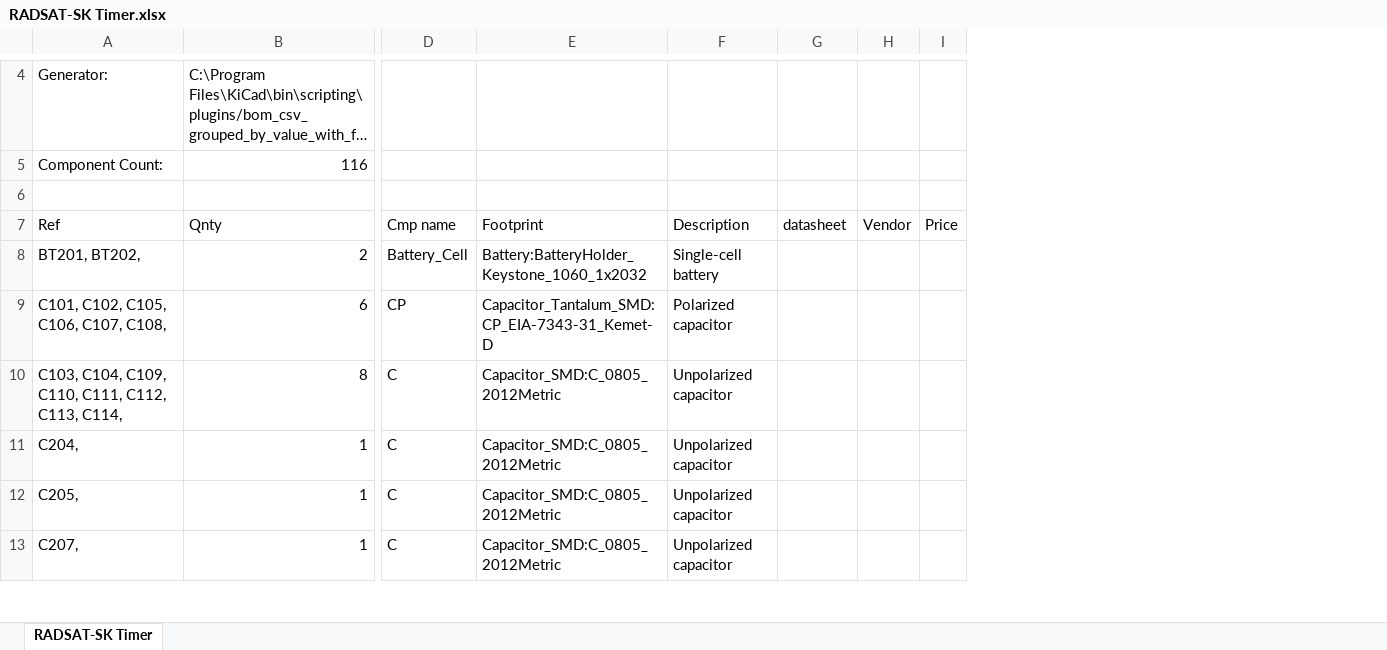
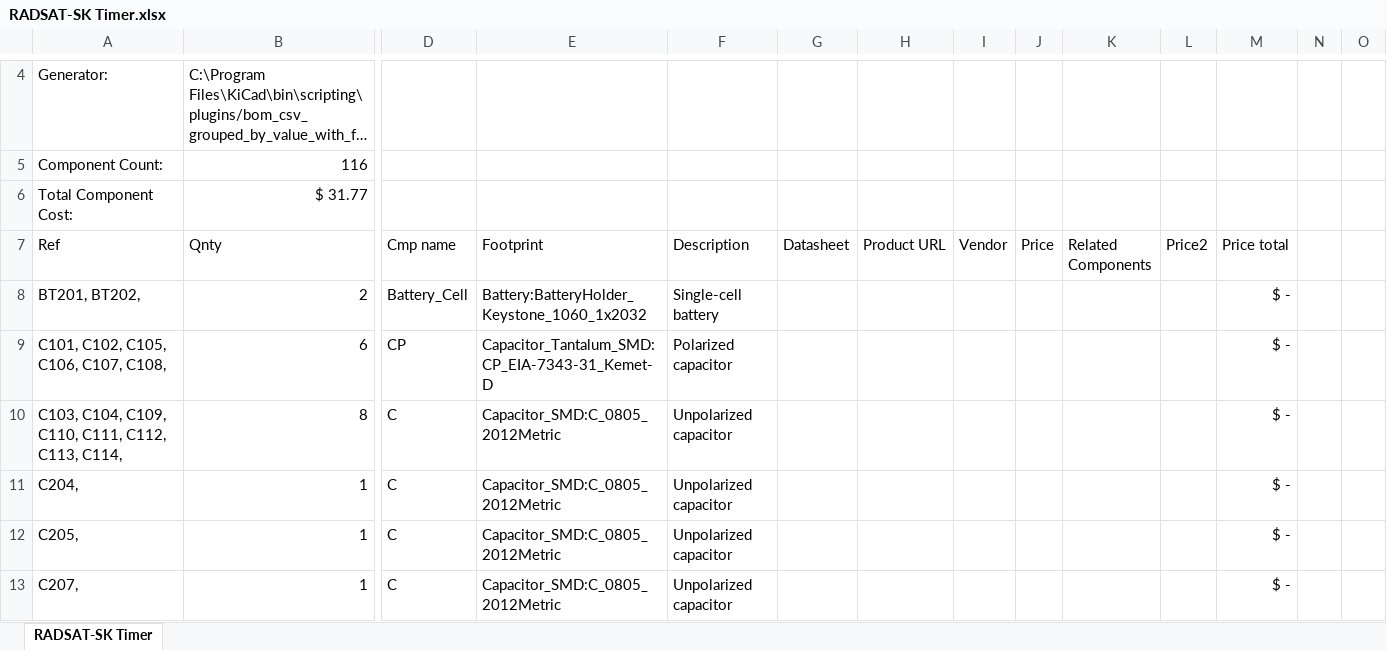
Before and after one commit to USST-RADSAT-SK/power-and-electrical, an Excel workbook: RADSAT-SK Timer/RADSAT-SK Timer.xlsx, sheet RADSAT-SK Timer, drawn as a sheet; only a part is shown, gaps mark what is left out; long unchanged cells end in …; values as stored, in another font and other column widths than the file's, no borders; table styles not drawn; rows hold the shown columns only; the diff covers the shown part only; the diff names each change by its address in the sheet, - before the commit and + after, or states it on an @@ line.

```diff
--- a/RADSAT-SK Timer/RADSAT-SK Timer.xlsx (sheet RADSAT-SK Timer)
+++ b/RADSAT-SK Timer/RADSAT-SK Timer.xlsx (sheet RADSAT-SK Timer)
+column H (Product URL), empty
+column K (Related Components), empty
+column L (Price2), empty
+column M (Price total), rows 8-13: all $ -
+column N, empty
+column O, empty
-row 6: (empty)
+row 6: Total Component Cost: | $ 31.77
-G7: datasheet
+G7: Datasheet
```
Also changed, not shown: 23 edited cells and cell formats elsewhere in this sheet, 1 other file.
